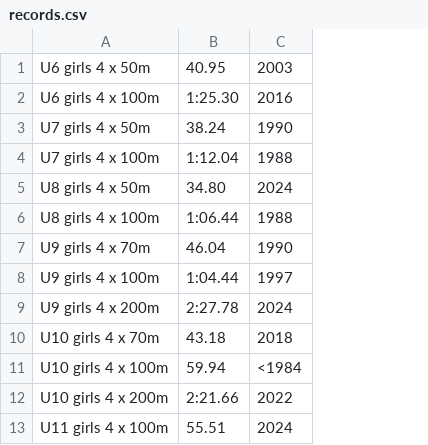
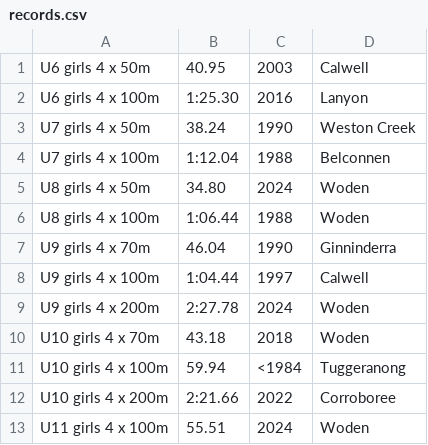
Before and after one commit to jamespeek/relaycarnival, a CSV file: data/records.csv, drawn as a sheet; only a part is shown; the diff names each change by its address in the sheet, - before the commit and + after, or states it on an @@ line.

```diff
--- a/data/records.csv
+++ b/data/records.csv
+column D, rows 1-13: Calwell | Lanyon | Weston Creek | Belconnen | Woden | Woden | Ginninderra | Calwell | Woden | Woden | Tuggeranong | Corroboree | Woden
```
Also changed, not shown: 2 other files.
